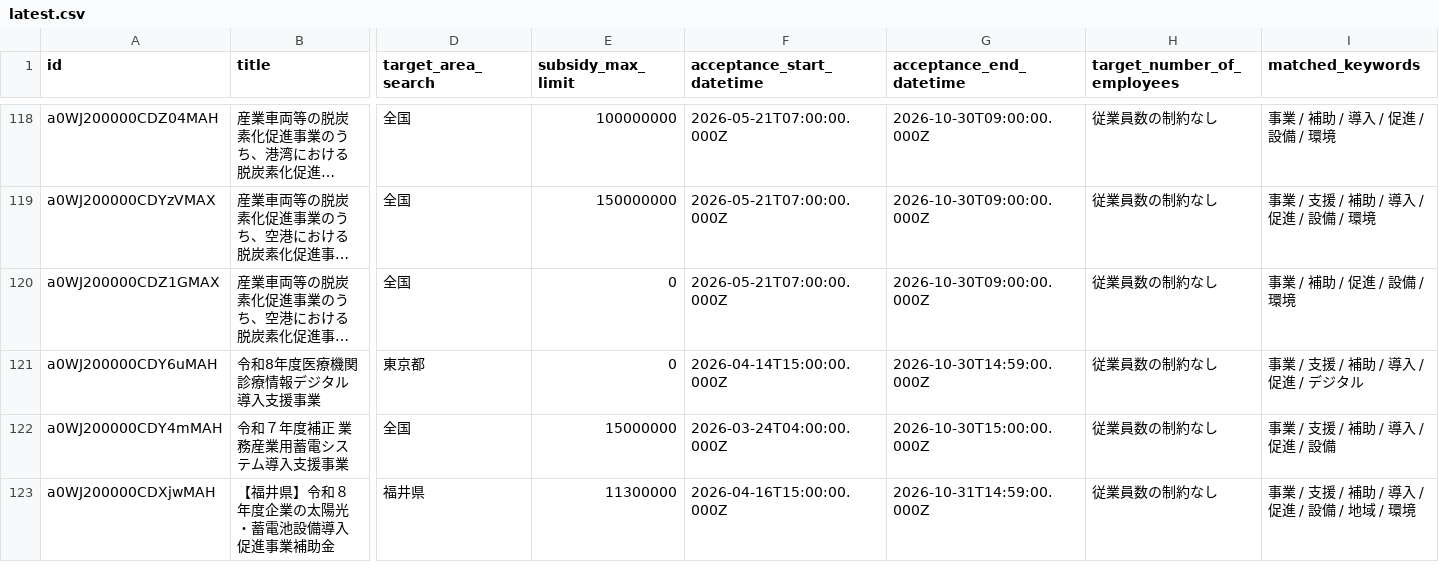
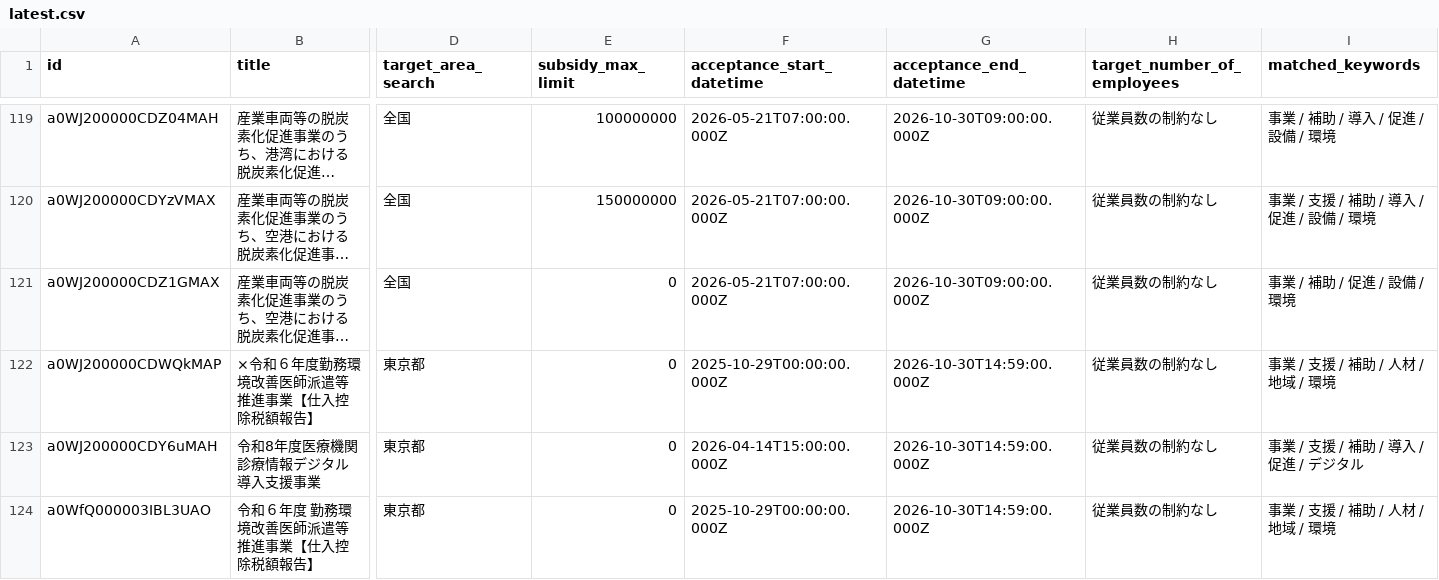
Before and after one commit to softrenzu/RooomMCPninka, a CSV file: data/latest.csv, drawn as a sheet; only a part is shown, gaps mark what is left out; the shorter side is filled out with more unchanged rows; long unchanged cells end in …; rows hold the shown columns only; the diff covers the shown part only; the diff names each change by its address in the sheet, - before the commit and + after, or states it on an @@ line.

```diff
--- a/data/latest.csv
+++ b/data/latest.csv
+row 122: a0WJ200000CDWQkMAP | ×令和６年度勤務環境改善医師派遣等推進事業【仕入控除税額報告】 | 東京都 | 0 | 2025-10-29T00:00:00.000Z | 2026-10-30T14:59:00.000Z | 従業員数の制約なし | 事業 / 支援 / 補助 / 人材 / 地域 / 環境
+row 124: a0WfQ000003IBL3UAO | 令和６年度 勤務環境改善医師派遣等推進事業【仕入控除税額報告】 | 東京都 | 0 | 2025-10-29T00:00:00.000Z | 2026-10-30T14:59:00.000Z | 従業員数の制約なし | 事業 / 支援 / 補助 / 人材 / 地域 / 環境
```
Also changed, not shown: 8 added rows, 4 removed rows and 2 edited cells elsewhere in this file, 4 other files.
